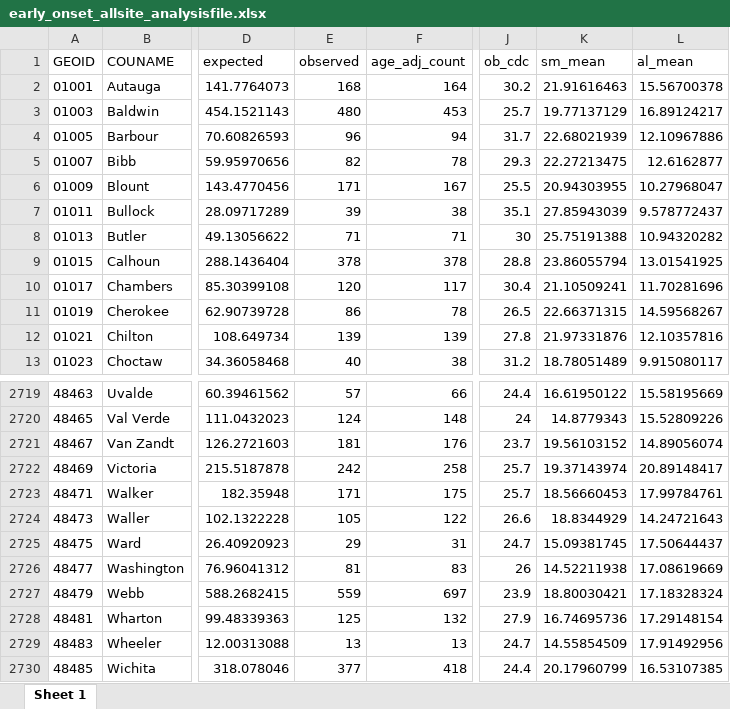
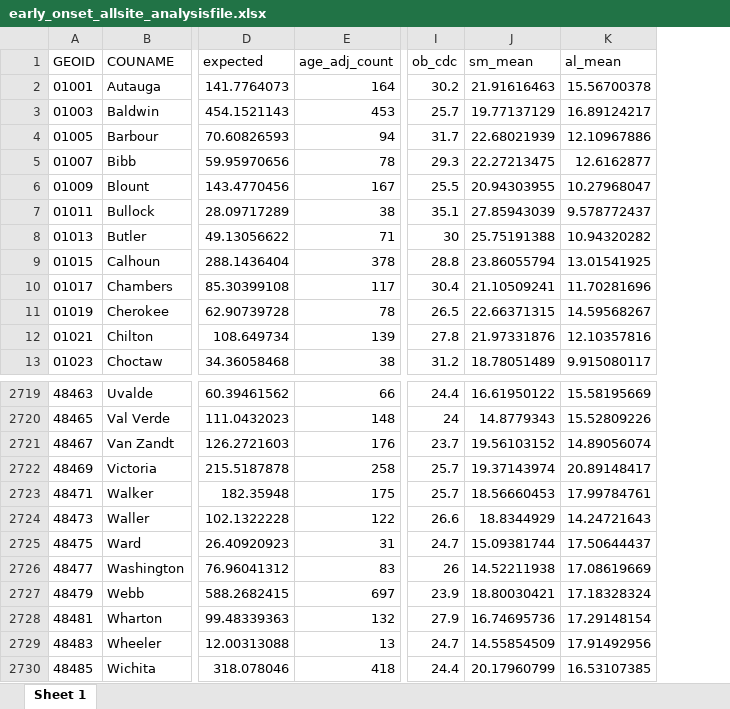
Before and after one commit to SpatialEpidemiology/Bayesian_EOC, an Excel workbook: EOC_data_files/early_onset_allsite_analysisfile.xlsx, sheet Sheet 1, drawn as a sheet; only a part is shown, gaps mark what is left out; values as stored, in another font and other column widths than the file's, no borders; removed rows and columns are numbered as before the commit, all else as after; the diff names each change by its address in the sheet, - before the commit and + after, or states it on an @@ line.

Commit message:
Data files

```diff
--- a/EOC_data_files/early_onset_allsite_analysisfile.xlsx (sheet Sheet 1)
+++ b/EOC_data_files/early_onset_allsite_analysisfile.xlsx (sheet Sheet 1)
-column E (observed), rows 2-13: 168 | 480 | 96 | 82 | 171 | 39 | 71 | 378 | 120 | 86 | 139 | 40; rows 2719-2730: 57 | 124 | 181 | 242 | 171 | 105 | 29 | 81 | 559 | 125 | 13 | 377
-J2725 (sm_mean): 15.09381745
+J2725 (sm_mean): 15.09381744
```
Also changed, not shown: EOC_data_files/average_onset_allsite_analysisfile.xlsx, EOC_data_files/average_onset_crc_analysisfile.xlsx, 6 other files.
